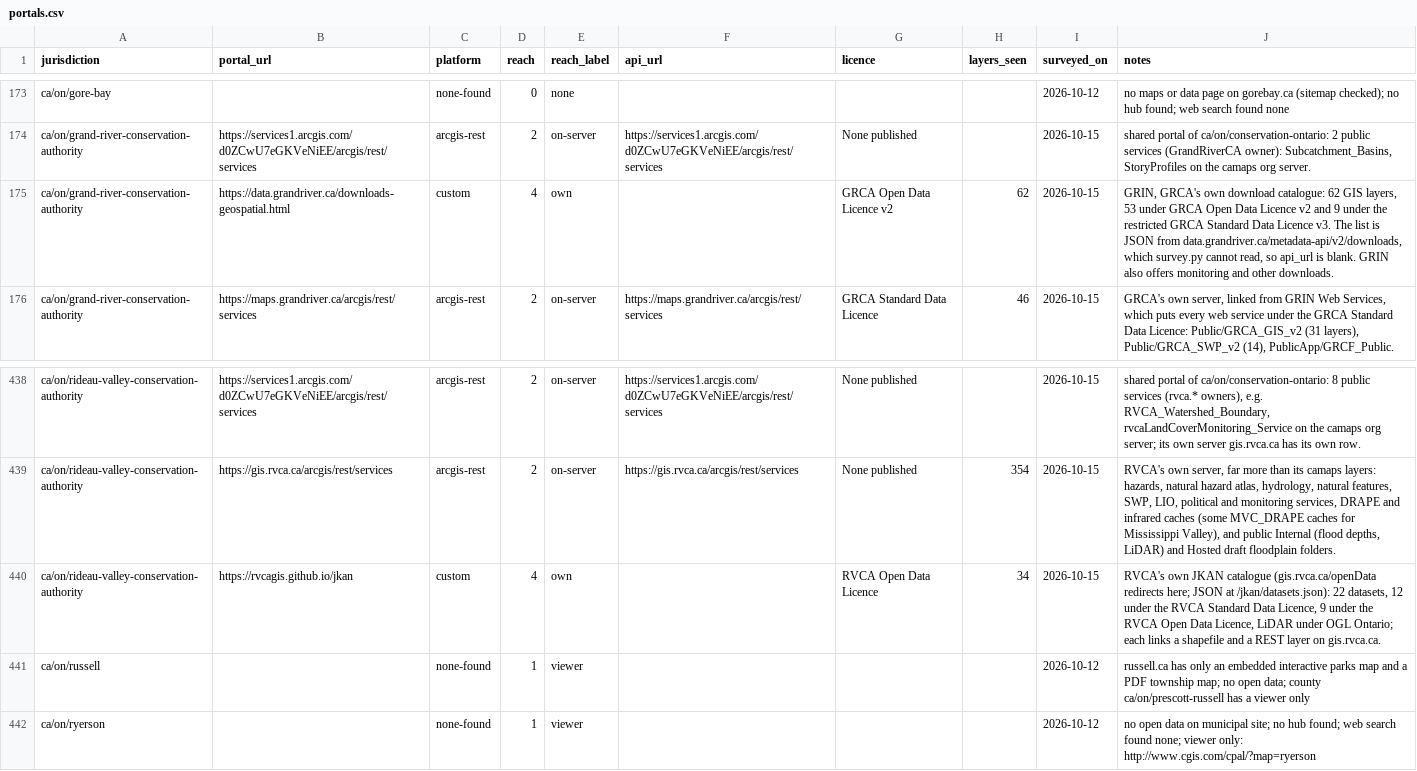
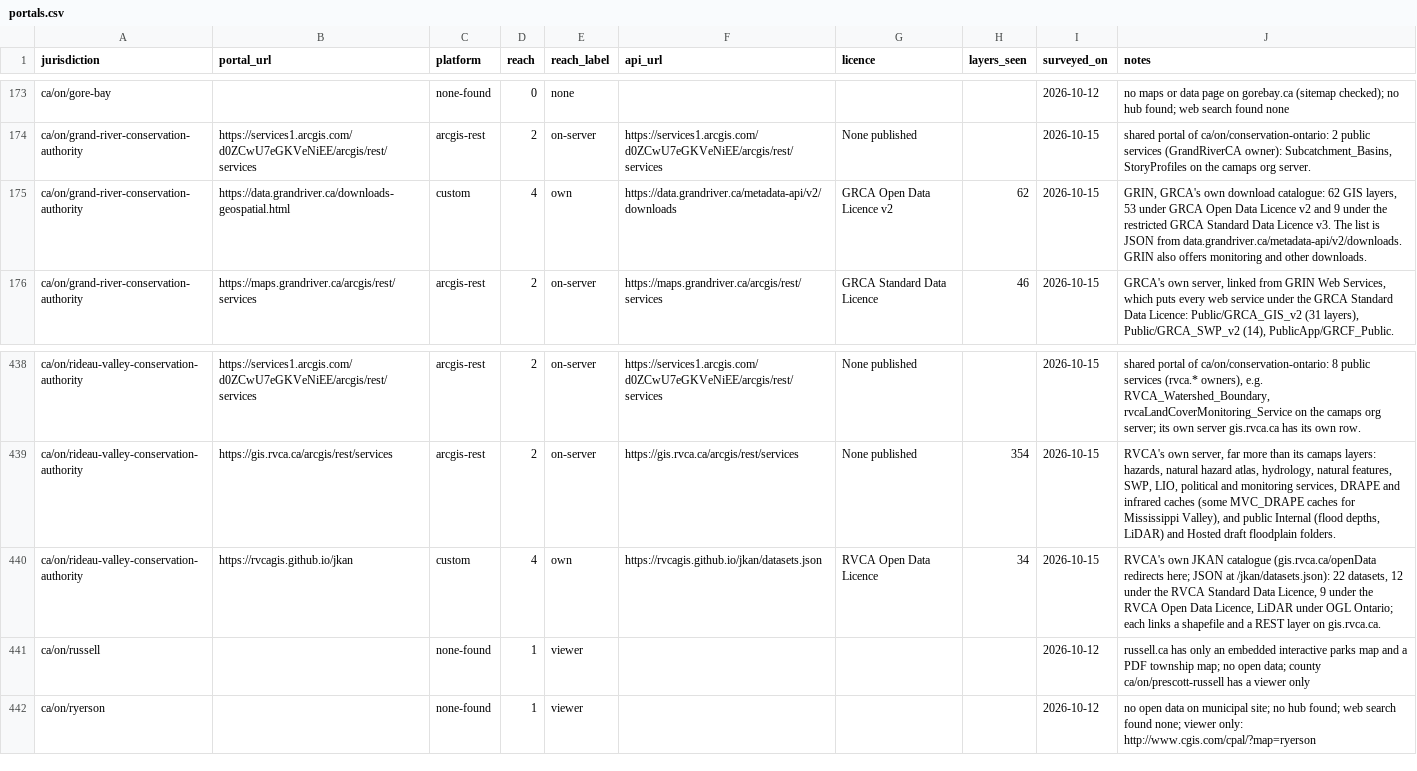
Before and after one commit to skfd/ontario-osm-data-sources, a CSV file: catalogue/portals.csv, drawn as a sheet; only a part is shown, gaps mark what is left out.

```diff
--- a/catalogue/portals.csv
+++ b/catalogue/portals.csv
@@ -174,3 +174,3 @@ ca/on/gore-bay,,none-found,0,none,,,,2026-10-12,no maps or data page on gorebay.
 ca/on/grand-river-conservation-authority,https://services1.arcgis.com/d0ZCwU7eGKVeNiEE/arcgis/rest/services,arcgis-rest,2,on-server,https://services1.arcgis.com/d0ZCwU7eGKVeNiEE/arcgis/rest/services,None published,,2026-10-15,"shared portal of ca/on/conservation-ontario: 2 public services (GrandRiverCA owner): Subcatchment_Basins, StoryProfiles on the camaps org server."
-ca/on/grand-river-conservation-authority,https://data.grandriver.ca/downloads-geospatial.html,custom,4,own,,GRCA Open Data Licence v2,62,2026-10-15,"GRIN, GRCA's own download catalogue: 62 GIS layers, 53 under GRCA Open Data Licence v2 and 9 under the restricted GRCA Standard Data Licence v3. The list is JSON from data.grandriver.ca/metadata-api/v2/downloads, which survey.py cannot read, so api_url is blank. GRIN also offers monitoring and other downloads."
+ca/on/grand-river-conservation-authority,https://data.grandriver.ca/downloads-geospatial.html,custom,4,own,https://data.grandriver.ca/metadata-api/v2/downloads,GRCA Open Data Licence v2,62,2026-10-15,"GRIN, GRCA's own download catalogue: 62 GIS layers, 53 under GRCA Open Data Licence v2 and 9 under the restricted GRCA Standard Data Licence v3. The list is JSON from data.grandriver.ca/metadata-api/v2/downloads. GRIN also offers monitoring and other downloads."
 ca/on/grand-river-conservation-authority,https://maps.grandriver.ca/arcgis/rest/services,arcgis-rest,2,on-server,https://maps.grandriver.ca/arcgis/rest/services,GRCA Standard Data Licence,46,2026-10-15,"GRCA's own server, linked from GRIN Web Services, which puts every web service under the GRCA Standard Data Licence: Public/GRCA_GIS_v2 (31 layers), Public/GRCA_SWP_v2 (14), PublicApp/GRCF_Public."
@@ -439,3 +439,3 @@ ca/on/rideau-valley-conservation-authority,https://services1.arcgis.com/d0ZCwU7e
 ca/on/rideau-valley-conservation-authority,https://gis.rvca.ca/arcgis/rest/services,arcgis-rest,2,on-server,https://gis.rvca.ca/arcgis/rest/services,None published,354,2026-10-15,"RVCA's own server, far more than its camaps layers: hazards, natural hazard atlas, hydrology, natural features, SWP, LIO, political and monitoring services, DRAPE and infrared caches (some MVC_DRAPE caches for Mississippi Valley), and public Internal (flood depths, LiDAR) and Hosted draft floodplain folders."
-ca/on/rideau-valley-conservation-authority,https://rvcagis.github.io/jkan,custom,4,own,,RVCA Open Data Licence,34,2026-10-15,"RVCA's own JKAN catalogue (gis.rvca.ca/openData redirects here; JSON at /jkan/datasets.json): 22 datasets, 12 under the RVCA Standard Data Licence, 9 under the RVCA Open Data Licence, LiDAR under OGL Ontario; each links a shapefile and a REST layer on gis.rvca.ca."
+ca/on/rideau-valley-conservation-authority,https://rvcagis.github.io/jkan,custom,4,own,https://rvcagis.github.io/jkan/datasets.json,RVCA Open Data Licence,34,2026-10-15,"RVCA's own JKAN catalogue (gis.rvca.ca/openData redirects here; JSON at /jkan/datasets.json): 22 datasets, 12 under the RVCA Standard Data Licence, 9 under the RVCA Open Data Licence, LiDAR under OGL Ontario; each links a shapefile and a REST layer on gis.rvca.ca."
 ca/on/russell,,none-found,1,viewer,,,,2026-10-12,russell.ca has only an embedded interactive parks map and a PDF township map; no open data; county ca/on/prescott-russell has a viewer only
```
Also changed, not shown: 2 other files.
